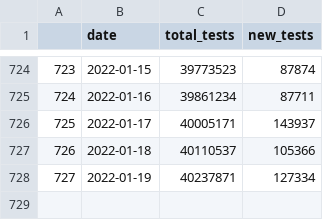
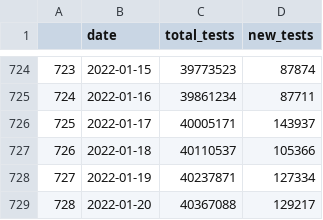
Before and after one commit to vivekjason/covid-19-epi, a CSV file: data/tests.csv, drawn as a sheet; only a part is shown, gaps mark what is left out; the diff names each change by its address in the sheet, - before the commit and + after, or states it on an @@ line.

```diff
--- a/data/tests.csv
+++ b/data/tests.csv
+row 729: 728 | 2022-01-20 | 40367088 | 129217
```
Also changed, not shown: data/cases.csv, data/state.csv, 39 other files.
